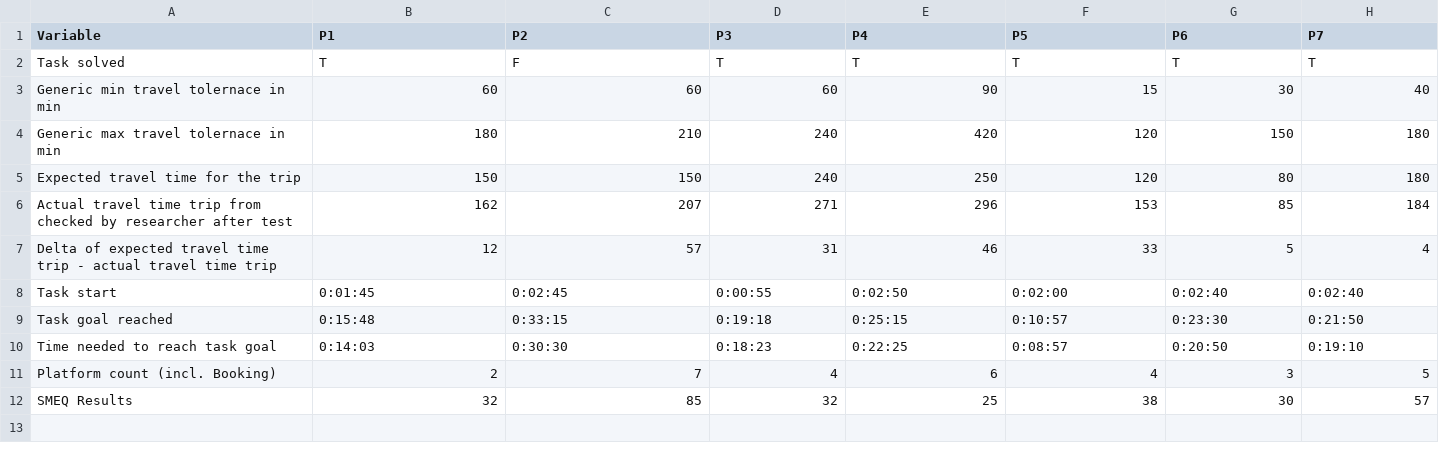
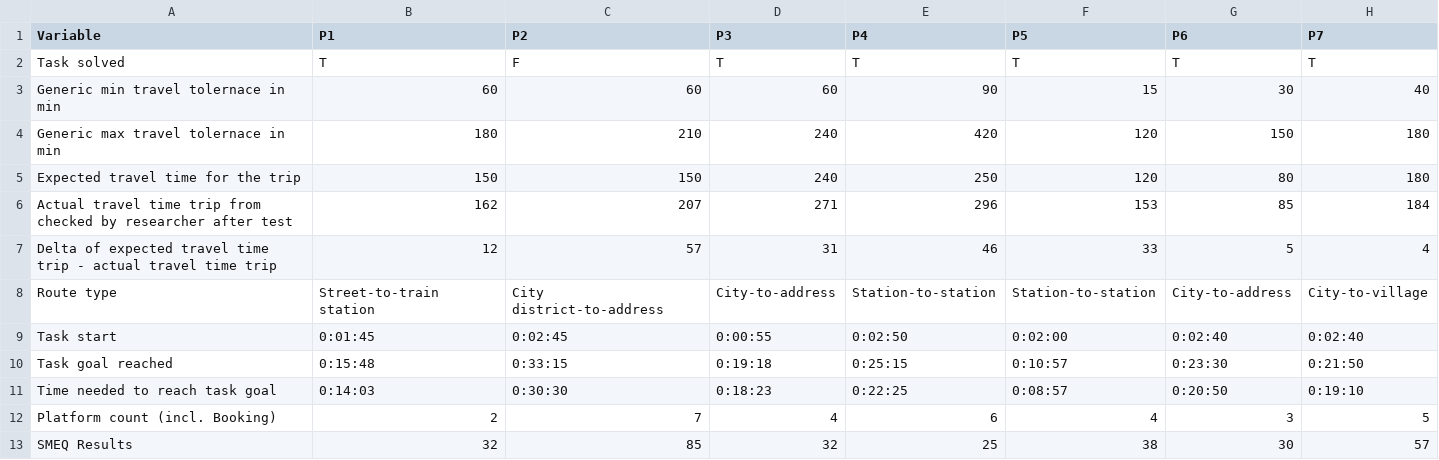
Before and after one commit to althomi3/Master-Thesis, a CSV file: src/raw_data_task_performance_original.csv, drawn as a sheet; the diff names each change by its address in the sheet, - before the commit and + after, or states it on an @@ line.

Commit message:
updated raw data and figures

```diff
--- a/src/raw_data_task_performance_original.csv
+++ b/src/raw_data_task_performance_original.csv
+row 8: Route type | Street-to-train station | City district-to-address | City-to-address | Station-to-station | Station-to-station | City-to-address | City-to-village
```
Also changed, not shown: src/raw_data_task_performance_working_file.csv, 3 other files.
